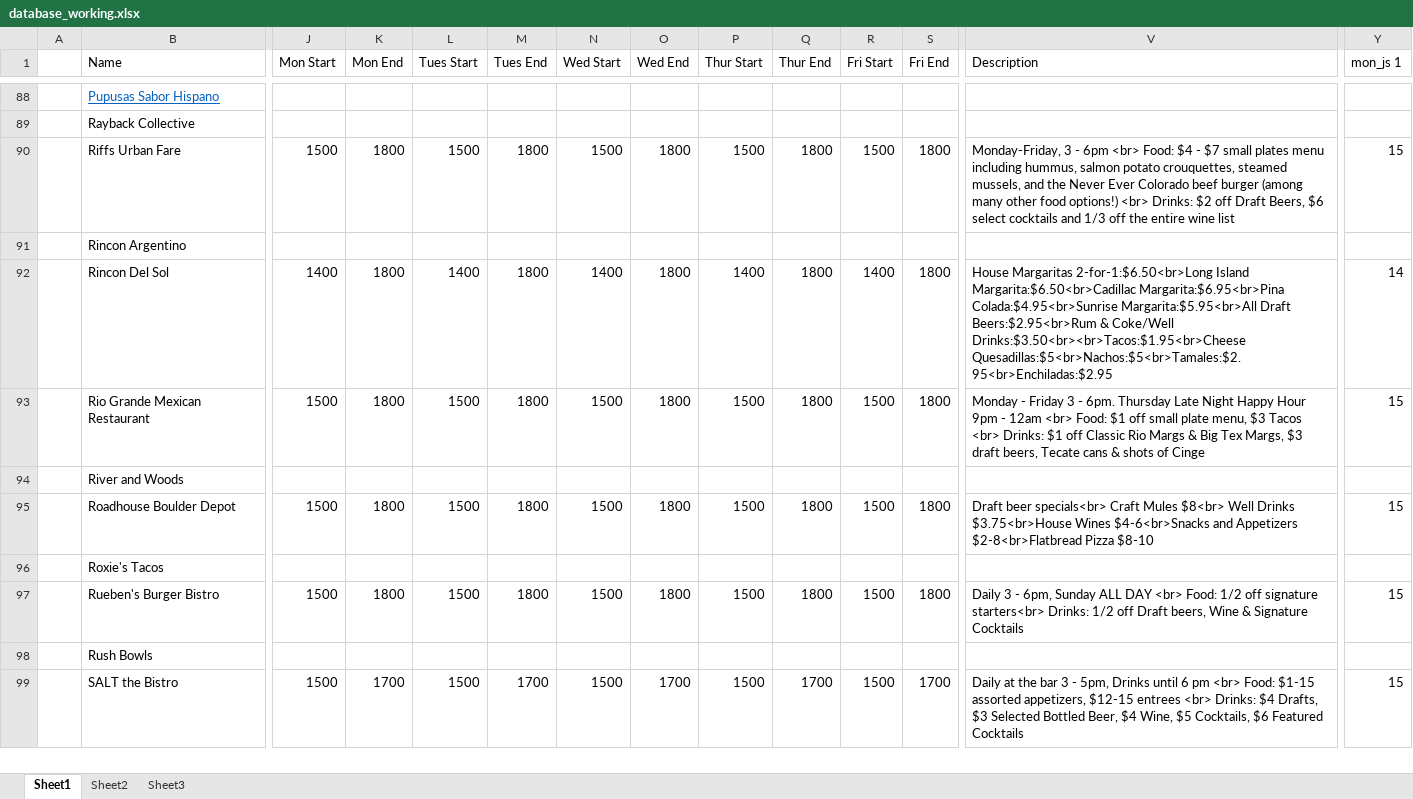
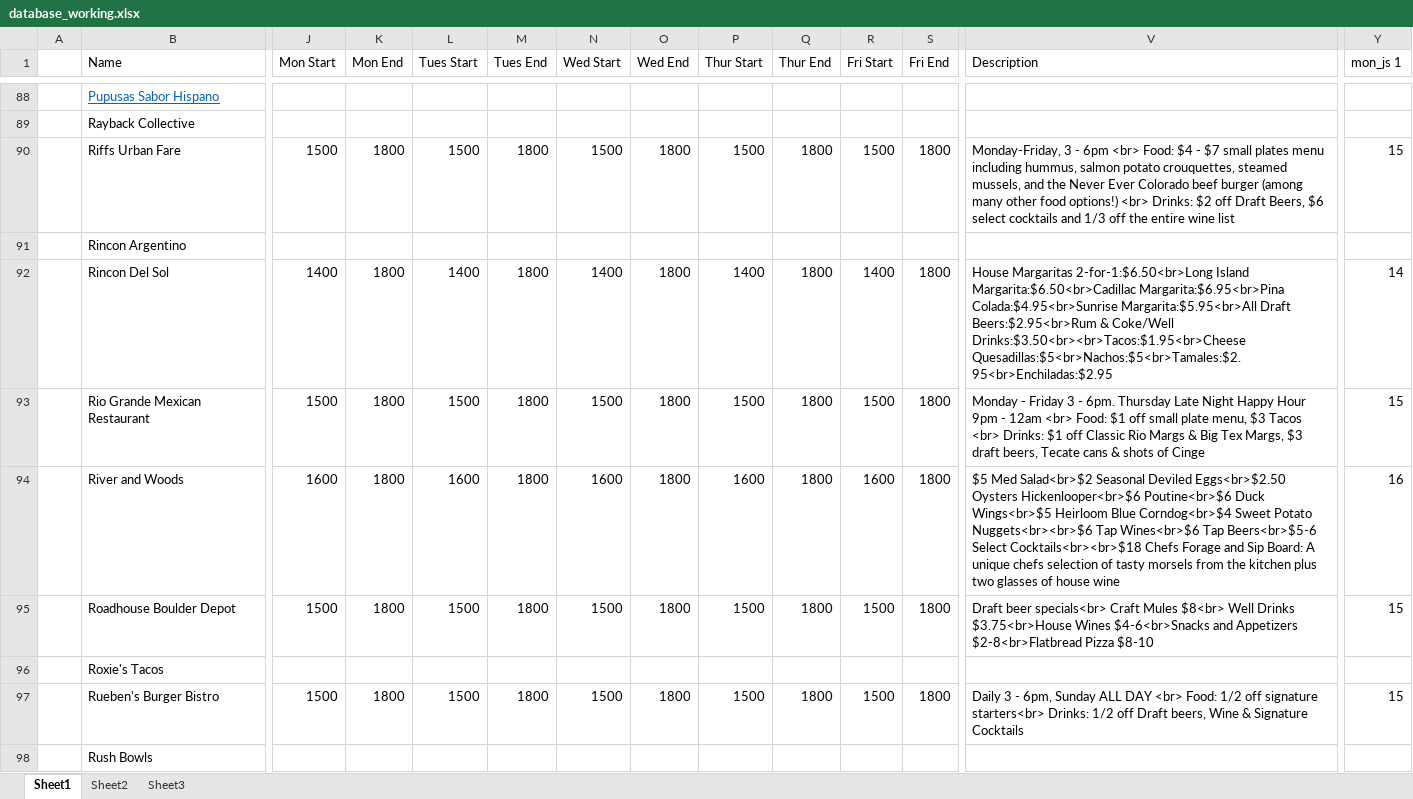
Before and after one commit to christian-lorange/hh_boulder, an Excel workbook: database_working.xlsx, sheet Sheet1, drawn as a sheet; only a part is shown, gaps mark what is left out; the shorter side is filled out with more unchanged rows; values as stored, in another font and other column widths than the file's, no borders; the diff covers the shown part only; the diff names each change by its address in the sheet, - before the commit and + after, or states it on an @@ line.

```diff
--- a/database_working.xlsx (sheet Sheet1)
+++ b/database_working.xlsx (sheet Sheet1)
-J94 (Mon Start): (empty)
+J94 (Mon Start): 1600
-K94 (Mon End): (empty)
+K94 (Mon End): 1800
-L94 (Tues Start): (empty)
+L94 (Tues Start): 1600
-M94 (Tues End): (empty)
+M94 (Tues End): 1800
-N94 (Wed Start): (empty)
+N94 (Wed Start): 1600
-O94 (Wed End): (empty)
+O94 (Wed End): 1800
-P94 (Thur Start): (empty)
+P94 (Thur Start): 1600
-Q94 (Thur End): (empty)
+Q94 (Thur End): 1800
-R94 (Fri Start): (empty)
+R94 (Fri Start): 1600
-S94 (Fri End): (empty)
+S94 (Fri End): 1800
-V94 (Description): (empty)
+V94 (Description): $5 Med Salad<br>$2 Seasonal Deviled Eggs<br>$2.50 Oysters Hickenlooper<br>$6 Poutine<br>$6 Duck Wings<br>$5 Heirloom Blue Corndog<br>$4 Sweet Potato Nuggets<br><br>$6 Tap Wines<br>$6 Tap Beers<br>$5-6 Select Cocktails<br><br>$18 Chefs Forage and Sip Board: A unique chefs selection of tasty morsels from the kitchen plus two glasses of house wine
-Y94 (mon_js 1): (empty)
+Y94 (mon_js 1): 16
```
Also changed, not shown: 21 edited cells elsewhere in this sheet, 9 other files.
